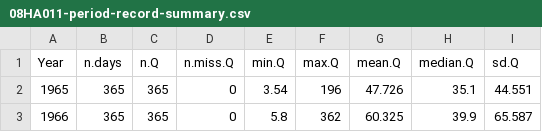
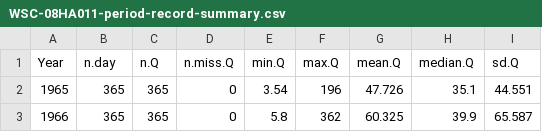
Before and after one commit to jongoetz/BCWaterDischargeAnalysis-SampleScripts, a CSV file: WSC-08HA0811/AnalysisOutput/WSC-08HA011-period-record-summary.csv (was 08HA0811/AnalysisOutput/08HA011-period-record-summary.csv), drawn as a sheet; only a part is shown.

```diff
--- a/08HA0811/AnalysisOutput/08HA011-period-record-summary.csv
+++ b/WSC-08HA0811/AnalysisOutput/WSC-08HA011-period-record-summary.csv
@@ -1,2 +1,2 @@
-"Year","n.days","n.Q","n.miss.Q","min.Q","max.Q","mean.Q","median.Q","sd.Q"
+"Year","n.day","n.Q","n.miss.Q","min.Q","max.Q","mean.Q","median.Q","sd.Q"
 1965,365,365,0,3.54,196,47.726,35.1,44.551
```
Also changed, not shown: WSC-08HA0811/AnalysisOutput/WSC-08HA011-annual-vfa-stat.csv, 39 other files.
